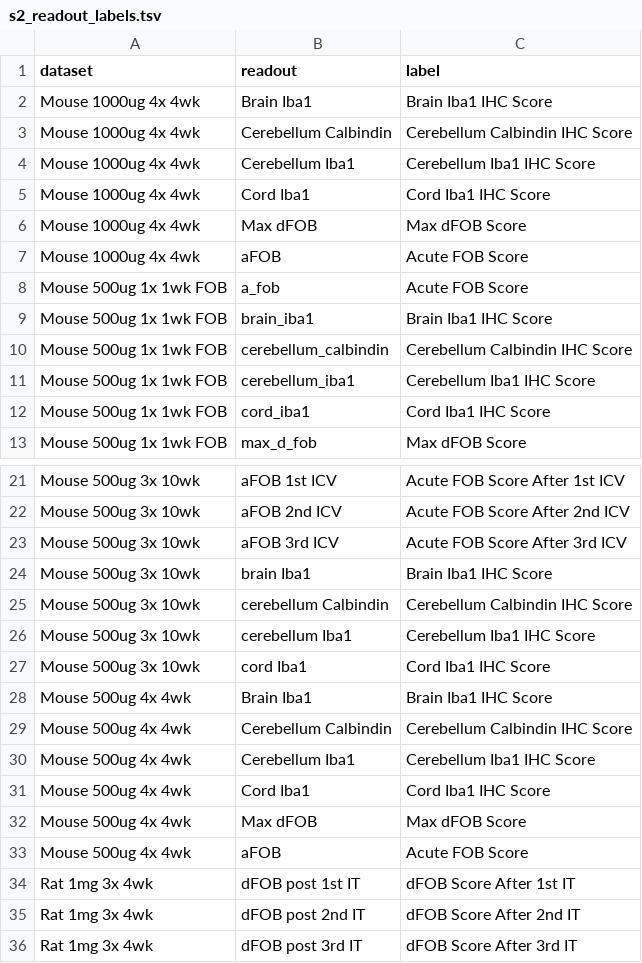
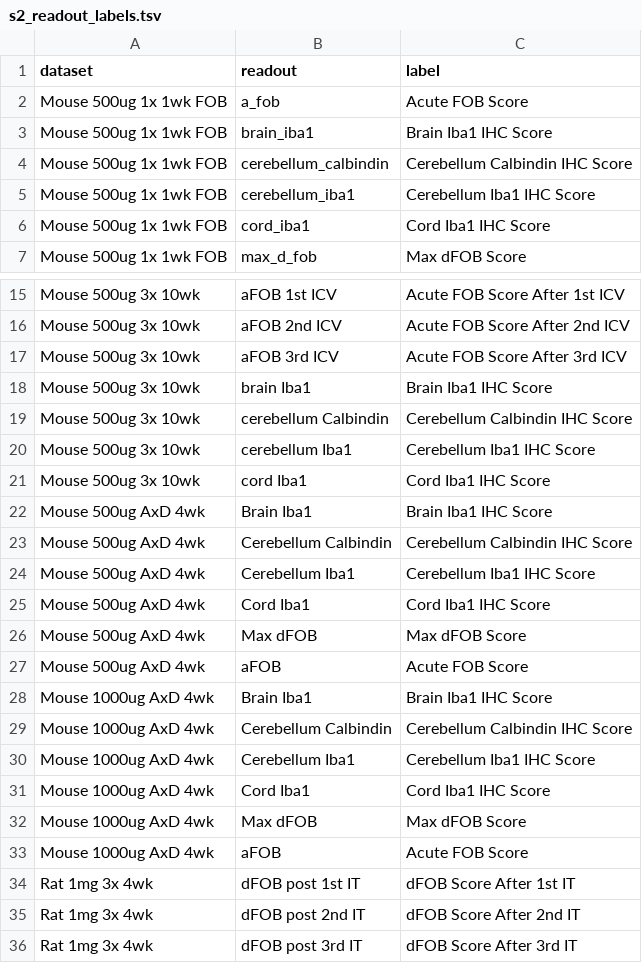
Before and after one commit to vallabhminikel/toxseq, a TSV file: analytic/s2_readout_labels.tsv, drawn as a sheet; only a part is shown, gaps mark what is left out.

```diff
--- a/analytic/s2_readout_labels.tsv
+++ b/analytic/s2_readout_labels.tsv
@@ -1,8 +1,2 @@
 dataset	readout	label
-Mouse 1000ug 4x 4wk	Brain Iba1	Brain Iba1 IHC Score
-Mouse 1000ug 4x 4wk	Cerebellum Calbindin	Cerebellum Calbindin IHC Score
-Mouse 1000ug 4x 4wk	Cerebellum Iba1	Cerebellum Iba1 IHC Score
-Mouse 1000ug 4x 4wk	Cord Iba1	Cord Iba1 IHC Score
-Mouse 1000ug 4x 4wk	Max dFOB	Max dFOB Score
-Mouse 1000ug 4x 4wk	aFOB	Acute FOB Score
 Mouse 500ug 1x 1wk FOB	a_fob	Acute FOB Score
@@ -27,8 +21,14 @@ Mouse 500ug 3x 10wk	cerebellum Iba1	Cerebellum Iba1 IHC Score
 Mouse 500ug 3x 10wk	cord Iba1	Cord Iba1 IHC Score
-Mouse 500ug 4x 4wk	Brain Iba1	Brain Iba1 IHC Score
-Mouse 500ug 4x 4wk	Cerebellum Calbindin	Cerebellum Calbindin IHC Score
-Mouse 500ug 4x 4wk	Cerebellum Iba1	Cerebellum Iba1 IHC Score
-Mouse 500ug 4x 4wk	Cord Iba1	Cord Iba1 IHC Score
-Mouse 500ug 4x 4wk	Max dFOB	Max dFOB Score
-Mouse 500ug 4x 4wk	aFOB	Acute FOB Score
+Mouse 500ug AxD 4wk	Brain Iba1	Brain Iba1 IHC Score
+Mouse 500ug AxD 4wk	Cerebellum Calbindin	Cerebellum Calbindin IHC Score
+Mouse 500ug AxD 4wk	Cerebellum Iba1	Cerebellum Iba1 IHC Score
+Mouse 500ug AxD 4wk	Cord Iba1	Cord Iba1 IHC Score
+Mouse 500ug AxD 4wk	Max dFOB	Max dFOB Score
+Mouse 500ug AxD 4wk	aFOB	Acute FOB Score
+Mouse 1000ug AxD 4wk	Brain Iba1	Brain Iba1 IHC Score
+Mouse 1000ug AxD 4wk	Cerebellum Calbindin	Cerebellum Calbindin IHC Score
+Mouse 1000ug AxD 4wk	Cerebellum Iba1	Cerebellum Iba1 IHC Score
+Mouse 1000ug AxD 4wk	Cord Iba1	Cord Iba1 IHC Score
+Mouse 1000ug AxD 4wk	Max dFOB	Max dFOB Score
+Mouse 1000ug AxD 4wk	aFOB	Acute FOB Score
 Rat 1mg 3x 4wk	dFOB post 1st IT	dFOB Score After 1st IT
```
Also changed, not shown: display_items/data-s14.tsv, 18 other files.
